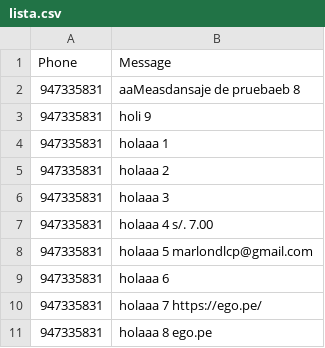
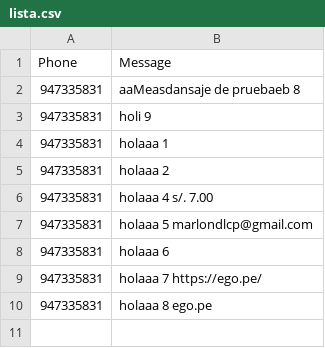
Before and after one commit to Jeandev-z/ListaCSVtoSMS, a CSV file: lista.csv, drawn as a sheet; the diff names each change by its address in the sheet, - before the commit and + after, or states it on an @@ line.

Commit message:
31/3 7

```diff
--- a/lista.csv
+++ b/lista.csv
-row 6: 947335831 | holaaa 3
```
